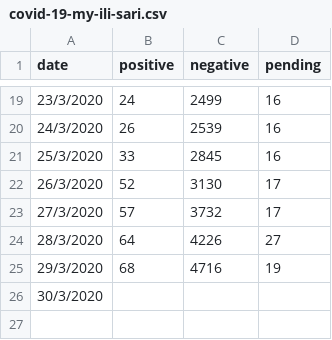
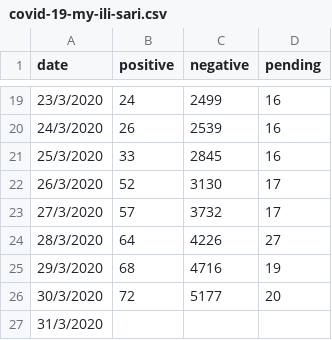
Before and after one commit to ynshung/covid-19-malaysia, a CSV file: cases-types/covid-19-my-ili-sari.csv, drawn as a sheet; only a part is shown, gaps mark what is left out.

Commit message:
Update covid-19-my-ili-sari.csv

```diff
--- a/cases-types/covid-19-my-ili-sari.csv
+++ b/cases-types/covid-19-my-ili-sari.csv
@@ -25,2 +25,3 @@ date,positive,negative,pending
 29/3/2020,68,4716,19
-30/3/2020,,,
+30/3/2020,72,5177,20
+31/3/2020,,,
```
